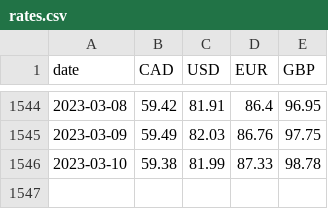
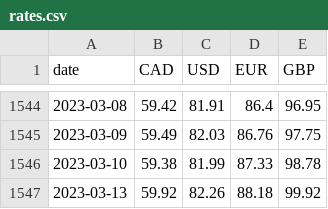
Before and after one commit to dhatwalia/exchange-rates, a CSV file: rates.csv, drawn as a sheet; only a part is shown, gaps mark what is left out.

```diff
--- a/rates.csv
+++ b/rates.csv
@@ -1546 +1546,2 @@ date,CAD,USD,EUR,GBP
 2023-03-10,59.38,81.99,87.33,98.78
+2023-03-13,59.92,82.26,88.18,99.92
```
Also changed, not shown: 2 other files.
